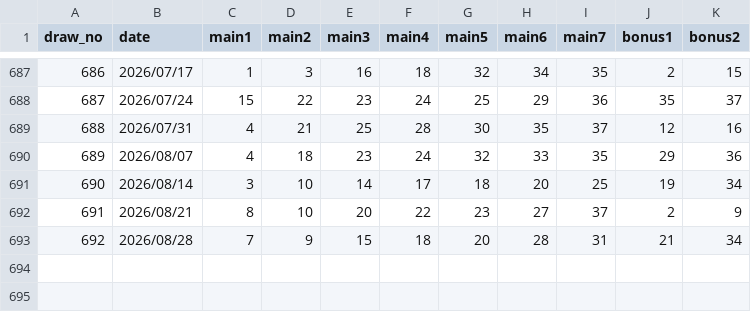
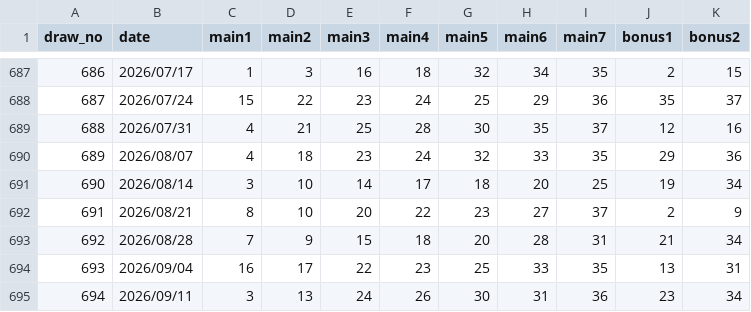
Before and after one commit to tyr-ui/LotteryAI, a CSV file: data/raw/loto7.csv, drawn as a sheet; only a part is shown, gaps mark what is left out; the diff names each change by its address in the sheet, - before the commit and + after, or states it on an @@ line.

```diff
--- a/data/raw/loto7.csv
+++ b/data/raw/loto7.csv
+row 694: 693 | 2026/09/04 | 16 | 17 | 22 | 23 | 25 | 33 | 35 | 13 | 31
+row 695: 694 | 2026/09/11 | 3 | 13 | 24 | 26 | 30 | 31 | 36 | 23 | 34
```
Also changed, not shown: data/raw/numbers3.csv, data/raw/numbers4.csv, 19 other files.
